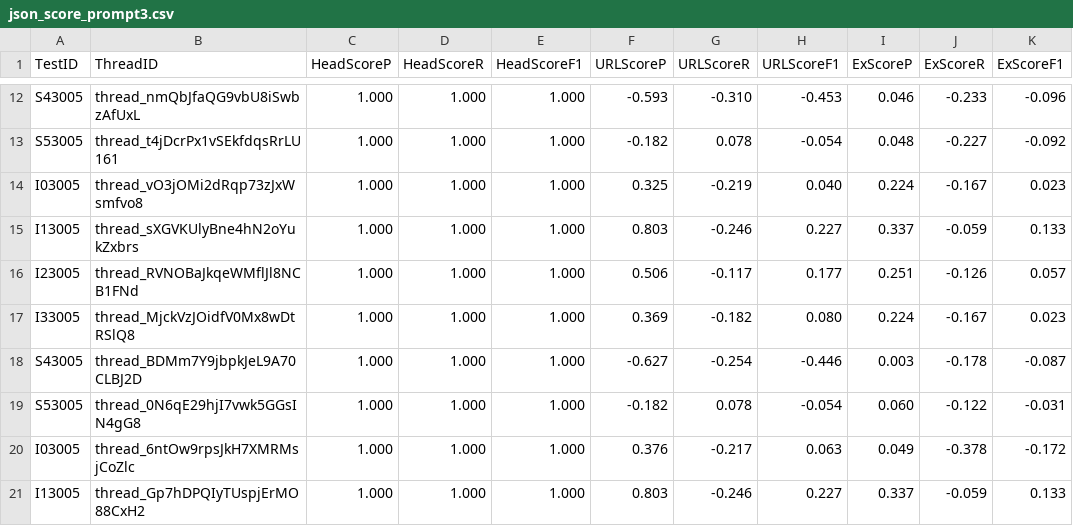
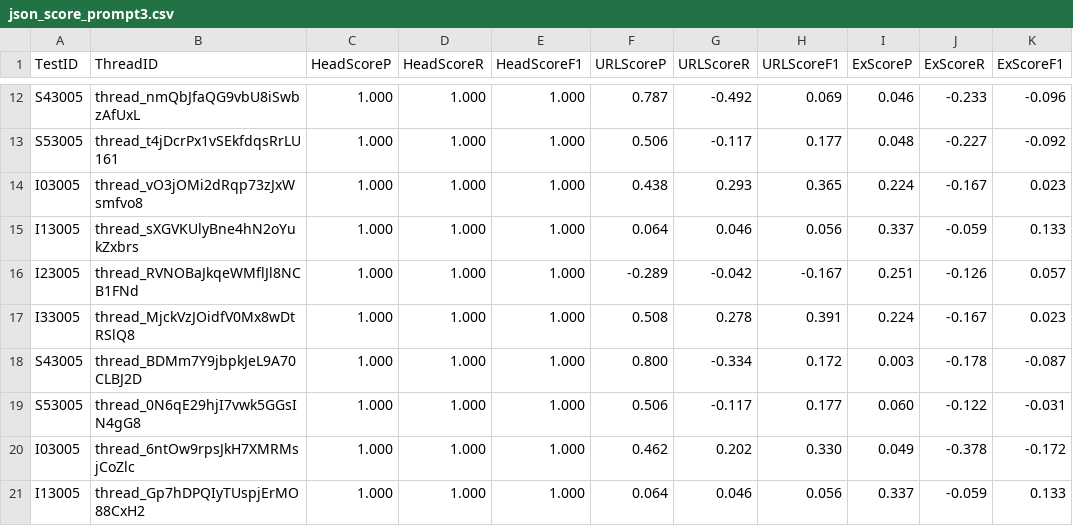
Before and after one commit to RainMaker1707/EvalProtocol, a CSV file: BERT/data/json_score_prompt3.csv, drawn as a sheet; only a part is shown, gaps mark what is left out; the diff covers the shown part only; the diff names each change by its address in the sheet, - before the commit and + after, or states it on an @@ line.

```diff
--- a/BERT/data/json_score_prompt3.csv
+++ b/BERT/data/json_score_prompt3.csv
-F12 (URLScoreP): -0.593
+F12 (URLScoreP): 0.787
-G12 (URLScoreR): -0.310
+G12 (URLScoreR): -0.492
-H12 (URLScoreF1): -0.453
+H12 (URLScoreF1): 0.069
-F13 (URLScoreP): -0.182
+F13 (URLScoreP): 0.506
-G13 (URLScoreR): 0.078
+G13 (URLScoreR): -0.117
-H13 (URLScoreF1): -0.054
+H13 (URLScoreF1): 0.177
-F14 (URLScoreP): 0.325
+F14 (URLScoreP): 0.438
-G14 (URLScoreR): -0.219
+G14 (URLScoreR): 0.293
-H14 (URLScoreF1): 0.040
+H14 (URLScoreF1): 0.365
-F15 (URLScoreP): 0.803
+F15 (URLScoreP): 0.064
-G15 (URLScoreR): -0.246
+G15 (URLScoreR): 0.046
-H15 (URLScoreF1): 0.227
+H15 (URLScoreF1): 0.056
-F16 (URLScoreP): 0.506
+F16 (URLScoreP): -0.289
-G16 (URLScoreR): -0.117
+G16 (URLScoreR): -0.042
-H16 (URLScoreF1): 0.177
+H16 (URLScoreF1): -0.167
-F17 (URLScoreP): 0.369
+F17 (URLScoreP): 0.508
-G17 (URLScoreR): -0.182
+G17 (URLScoreR): 0.278
-H17 (URLScoreF1): 0.080
+H17 (URLScoreF1): 0.391
-F18 (URLScoreP): -0.627
+F18 (URLScoreP): 0.800
-G18 (URLScoreR): -0.254
+G18 (URLScoreR): -0.334
-H18 (URLScoreF1): -0.446
+H18 (URLScoreF1): 0.172
-F19 (URLScoreP): -0.182
+F19 (URLScoreP): 0.506
-G19 (URLScoreR): 0.078
+G19 (URLScoreR): -0.117
-H19 (URLScoreF1): -0.054
+H19 (URLScoreF1): 0.177
-F20 (URLScoreP): 0.376
+F20 (URLScoreP): 0.462
-G20 (URLScoreR): -0.217
+G20 (URLScoreR): 0.202
-H20 (URLScoreF1): 0.063
+H20 (URLScoreF1): 0.330
-F21 (URLScoreP): 0.803
+F21 (URLScoreP): 0.064
-G21 (URLScoreR): -0.246
+G21 (URLScoreR): 0.046
-H21 (URLScoreF1): 0.227
+H21 (URLScoreF1): 0.056
```
Also changed, not shown: 60 edited cells elsewhere in this file, BERT/data/json_score_temp.csv, BERT/data/result_prompt3.csv.
